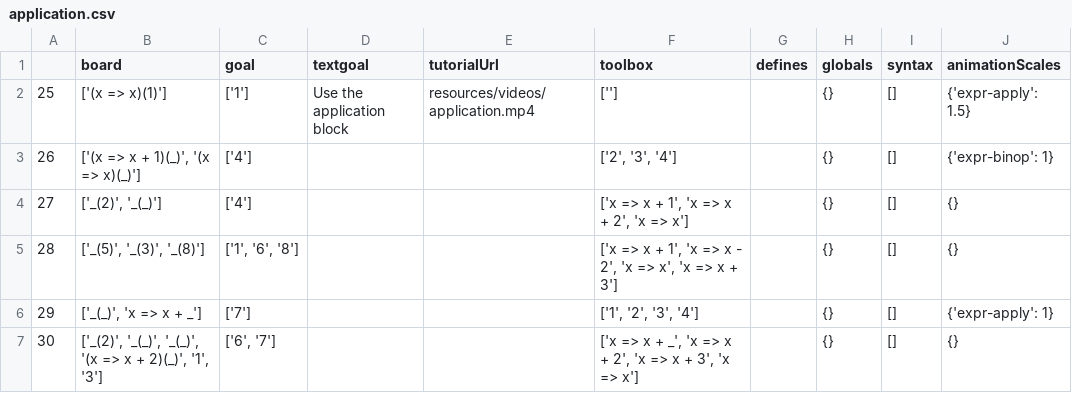
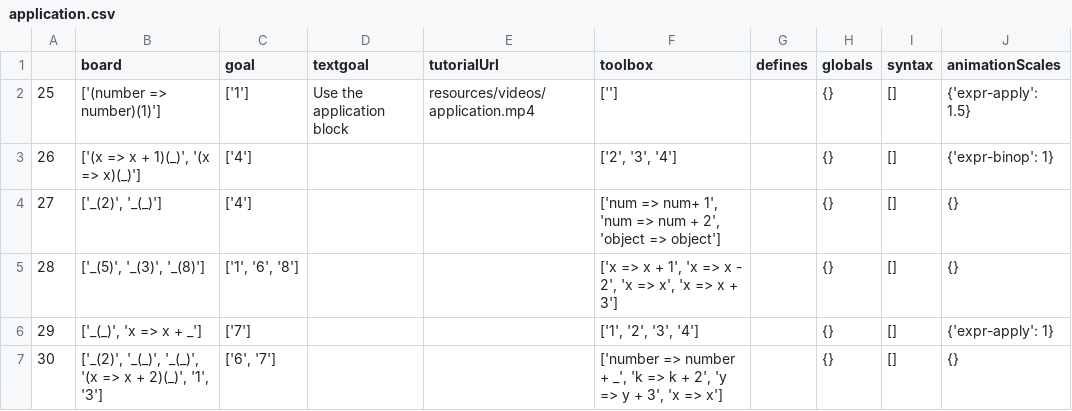
Before and after one commit to laptou/reduct, a CSV file: chapterutil/levels/application.csv, drawn as a sheet.

```diff
--- a/chapterutil/levels/application.csv
+++ b/chapterutil/levels/application.csv
@@ -1,7 +1,7 @@
 ,board,goal,textgoal,tutorialUrl,toolbox,defines,globals,syntax,animationScales,
-25,['(x => x)(1)'],['1'],Use the application block,resources/videos/application.mp4,[''],,{},[],{'expr-apply': 1.5},
+25,['(number => number)(1)'],['1'],Use the application block,resources/videos/application.mp4,[''],,{},[],{'expr-apply': 1.5},
 26,"['(x => x + 1)(_)', '(x => x)(_)']",['4'],,,"['2', '3', '4']",,{},[],{'expr-binop': 1},
-27,"['_(2)', '_(_)']",['4'],,,"['x => x + 1', 'x => x + 2', 'x => x']",,{},[],{},
+27,"['_(2)', '_(_)']",['4'],,,"['num => num+ 1', 'num => num + 2', 'object => object']",,{},[],{},
 28,"['_(5)', '_(3)', '_(8)']","['1', '6', '8']",,,"['x => x + 1', 'x => x - 2', 'x => x', 'x => x + 3']",,{},[],{},
 29,"['_(_)', 'x => x + _']",['7'],,,"['1', '2', '3', '4']",,{},[],{'expr-apply': 1},
-30,"['_(2)', '_(_)', '_(_)', '(x => x + 2)(_)', '1', '3']","['6', '7']",,,"['x => x + _', 'x => x + 2', 'x => x + 3', 'x => x']",,{},[],{},
+30,"['_(2)', '_(_)', '_(_)', '(x => x + 2)(_)', '1', '3']","['6', '7']",,,"['number => number + _', 'k => k + 2', 'y => y + 3', 'x => x']",,{},[],{},
```
Also changed, not shown: chapterutil/levels/booleans-intro.csv, chapterutil/levels/definition.csv, 5 other files.
